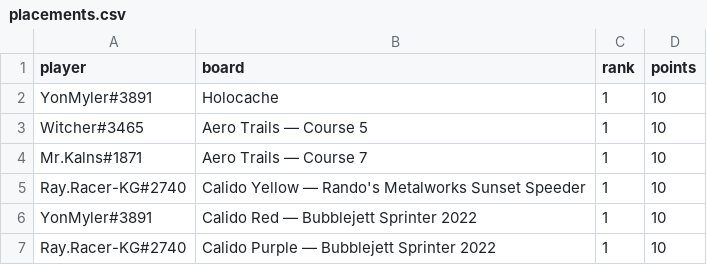
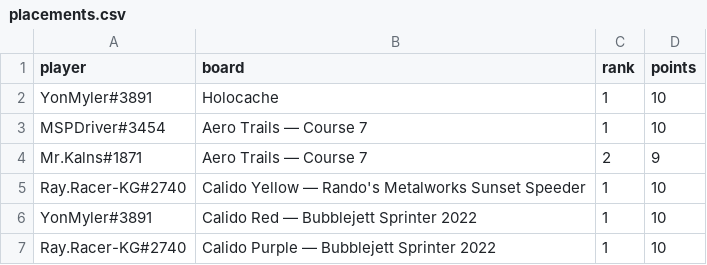
Before and after one commit to riseundergroundx/infinity-rising-leaderboard, a CSV file: site/data/placements.csv, drawn as a sheet.

```diff
--- a/site/data/placements.csv
+++ b/site/data/placements.csv
@@ -2,4 +2,4 @@ player,board,rank,points
 YonMyler#3891,Holocache,1,10
-Witcher#3465,Aero Trails — Course 5,1,10
-Mr.Kalns#1871,Aero Trails — Course 7,1,10
+MSPDriver#3454,Aero Trails — Course 7,1,10
+Mr.Kalns#1871,Aero Trails — Course 7,2,9
 Ray.Racer-KG#2740,Calido Yellow — Rando's Metalworks Sunset Speeder,1,10
```
Also changed, not shown: 3 other files.
